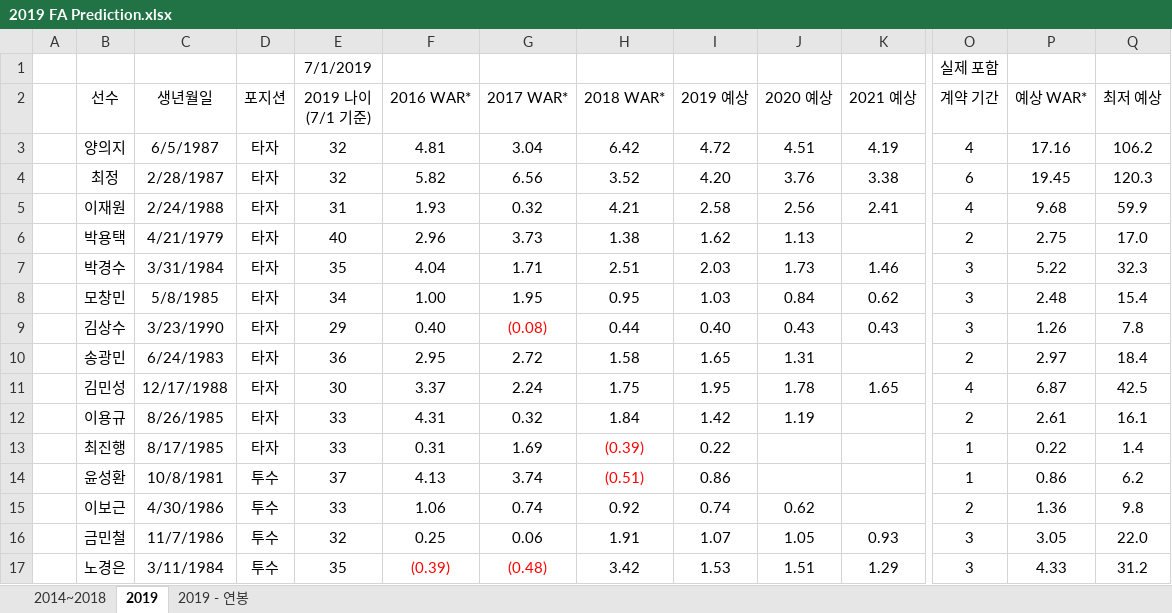
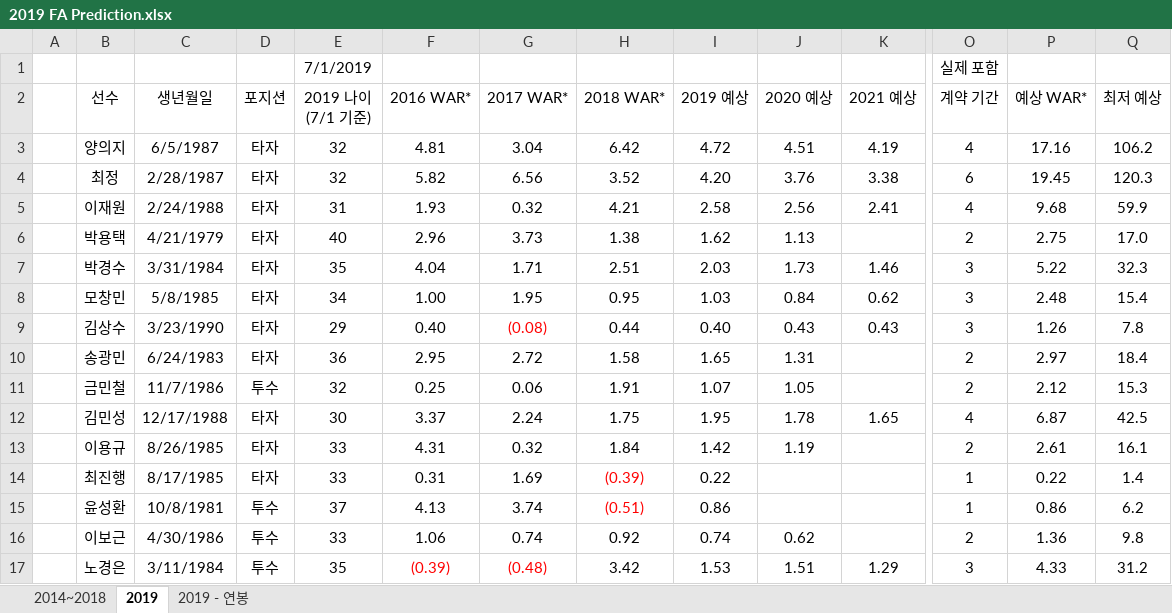
Before and after one commit to raysblue/baseball, an Excel workbook: 2019 FA Prediction.xlsx, sheet 2019, drawn as a sheet; only a part is shown, gaps mark what is left out; values as stored, in another font and other column widths than the file's, no borders; removed rows and columns are numbered as before the commit, all else as after; rows hold the shown columns only; the diff names each change by its address in the sheet, - before the commit and + after, or states it on an @@ line.

Commit message:
Add files via upload

```diff
--- a/2019 FA Prediction.xlsx (sheet 2019)
+++ b/2019 FA Prediction.xlsx (sheet 2019)
+row 11:  | 금민철 | 11/7/1986 | 투수 | 32 | 0.25 | 0.06 | 1.91 | 1.07 | 1.05 |  | 2 | 2.12 | 15.3
-row 16:  | 금민철 | 11/7/1986 | 투수 | 32 | 0.25 | 0.06 | 1.91 | 1.07 | 1.05 | 0.93 | 3 | 3.05 | 22.0
```
Also changed, not shown: formulas that keep their value.
